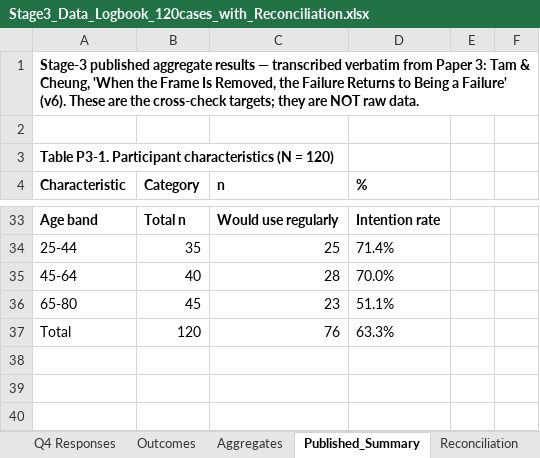
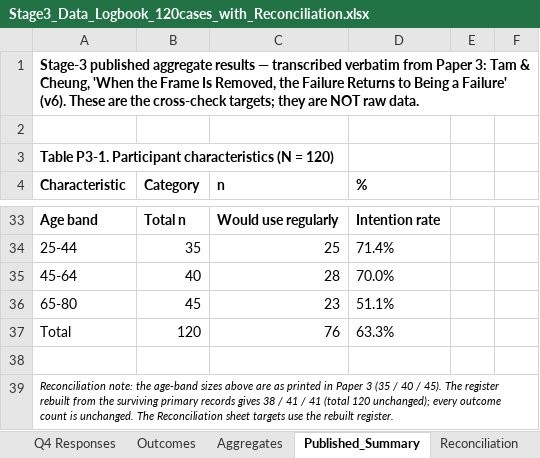
Before and after one commit to leicatam/gamification, an Excel workbook: docs/thesis/Stage3_Data_Logbook_120cases_with_Reconciliation.xlsx, sheet Published_Summary, drawn as a sheet; only a part is shown, gaps mark what is left out; values as stored, in another font and other column widths than the file's, no borders; the diff names each change by its address in the sheet, - before the commit and + after, or states it on an @@ line.

```diff
--- a/docs/thesis/Stage3_Data_Logbook_120cases_with_Reconciliation.xlsx (sheet Published_Summary)
+++ b/docs/thesis/Stage3_Data_Logbook_120cases_with_Reconciliation.xlsx (sheet Published_Summary)
+row 38: (empty)
+row 39: Reconciliation note: the age-band sizes above are as printed in Paper 3 (35 / 40 / 45). The register rebuilt from the surviving primary records gives 38 / 41 / 41 (total 120 unchanged); every outcome count is unchanged. The Reconciliation sheet targets use the rebuilt register.
```
Also changed, not shown: sheet Reconciliation, 6 other files.
